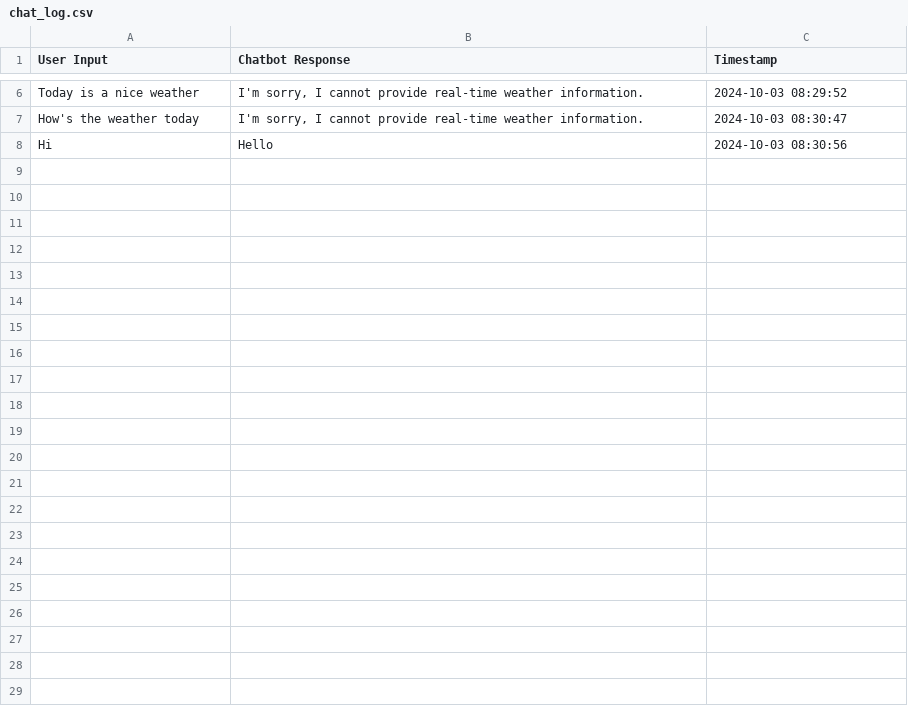
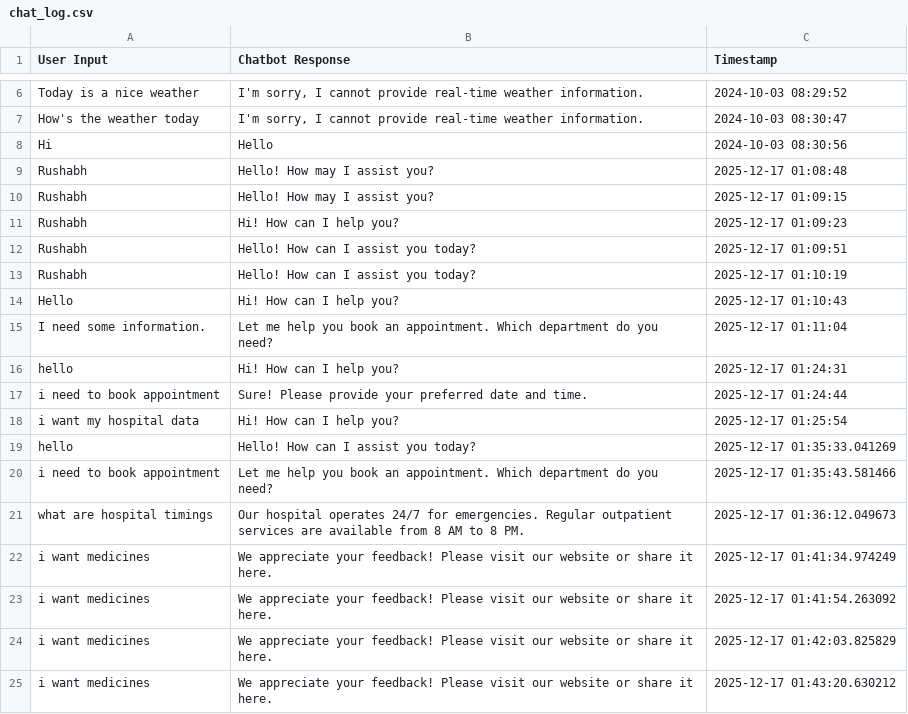
Before and after one commit to rushuz/ChatBot-Using-NLP, a CSV file: chat_log.csv, drawn as a sheet; only a part is shown, gaps mark what is left out.

Commit message:
Refactor chatbot logic and enhance text preprocessing; update chat log with new interactions

```diff
--- a/chat_log.csv
+++ b/chat_log.csv
@@ -8 +8,18 @@ How's the weather today,"I'm sorry, I cannot provide real-time weather informati
 Hi,Hello,2024-10-03 08:30:56
+Rushabh,Hello! How may I assist you?,2025-12-17 01:08:48
+Rushabh,Hello! How may I assist you?,2025-12-17 01:09:15
+Rushabh,Hi! How can I help you?,2025-12-17 01:09:23
+Rushabh,Hello! How can I assist you today?,2025-12-17 01:09:51
+Rushabh,Hello! How can I assist you today?,2025-12-17 01:10:19
+Hello,Hi! How can I help you?,2025-12-17 01:10:43
+I need some information.,Let me help you book an appointment. Which department do you need?,2025-12-17 01:11:04
+hello,Hi! How can I help you?,2025-12-17 01:24:31
+i need to book appointment,Sure! Please provide your preferred date and time.,2025-12-17 01:24:44
+i want my hospital data,Hi! How can I help you?,2025-12-17 01:25:54
+hello,Hello! How can I assist you today?,2025-12-17 01:35:33.041269
+i need to book appointment,Let me help you book an appointment. Which department do you need?,2025-12-17 01:35:43.581466
+what are hospital timings,Our hospital operates 24/7 for emergencies. Regular outpatient services are available from 8 AM to 8 PM.,2025-12-17 01:36:12.049673
+i want medicines,We appreciate your feedback! Please visit our website or share it here.,2025-12-17 01:41:34.974249
+i want medicines,We appreciate your feedback! Please visit our website or share it here.,2025-12-17 01:41:54.263092
+i want medicines,We appreciate your feedback! Please visit our website or share it here.,2025-12-17 01:42:03.825829
+i want medicines,We appreciate your feedback! Please visit our website or share it here.,2025-12-17 01:43:20.630212
```
Also changed, not shown: 1 other file.
